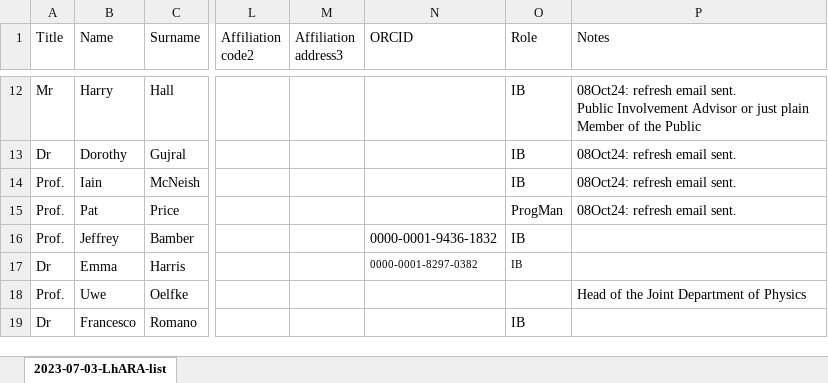
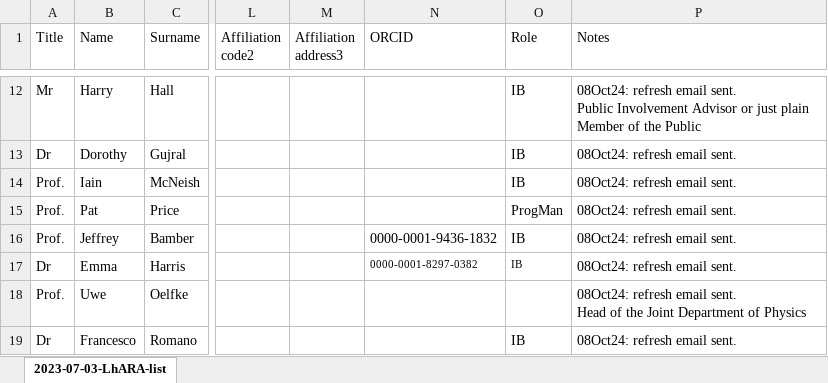
Before and after one commit to longkr/LhARA-Collaboration-lists, an Excel workbook: 11-CollaborationList/2024-10-08-LhARA-list.xlsx, sheet 2023-07-03-LhARA-list, drawn as a sheet; only a part is shown, gaps mark what is left out; values as stored, in another font and other column widths than the file's, no borders; table styles not drawn; ↵ is a line break in a cell; the diff covers the shown part only; the diff names each change by its address in the sheet, - before the commit and + after, or states it on an @@ line.

```diff
--- a/11-CollaborationList/2024-10-08-LhARA-list.xlsx (sheet 2023-07-03-LhARA-list)
+++ b/11-CollaborationList/2024-10-08-LhARA-list.xlsx (sheet 2023-07-03-LhARA-list)
-P16:P17 (Notes): (empty)
+P16:P17 (Notes): 08Oct24: refresh email sent.
-P18 (Notes): Head of…
+P18 (Notes): 08Oct24: refresh email sent. ↵ Head of…
-P19 (Notes): (empty)
+P19 (Notes): 08Oct24: refresh email sent.
```
Also changed, not shown: 1 added row and 2 edited cells elsewhere in this sheet, 3 other files.
